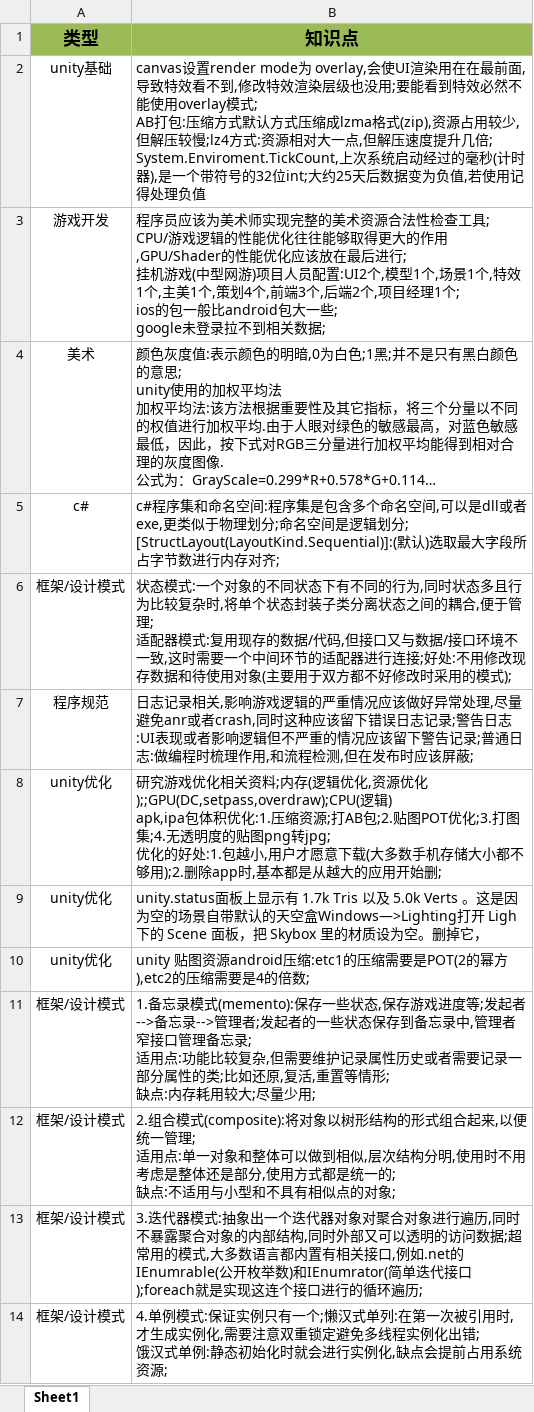
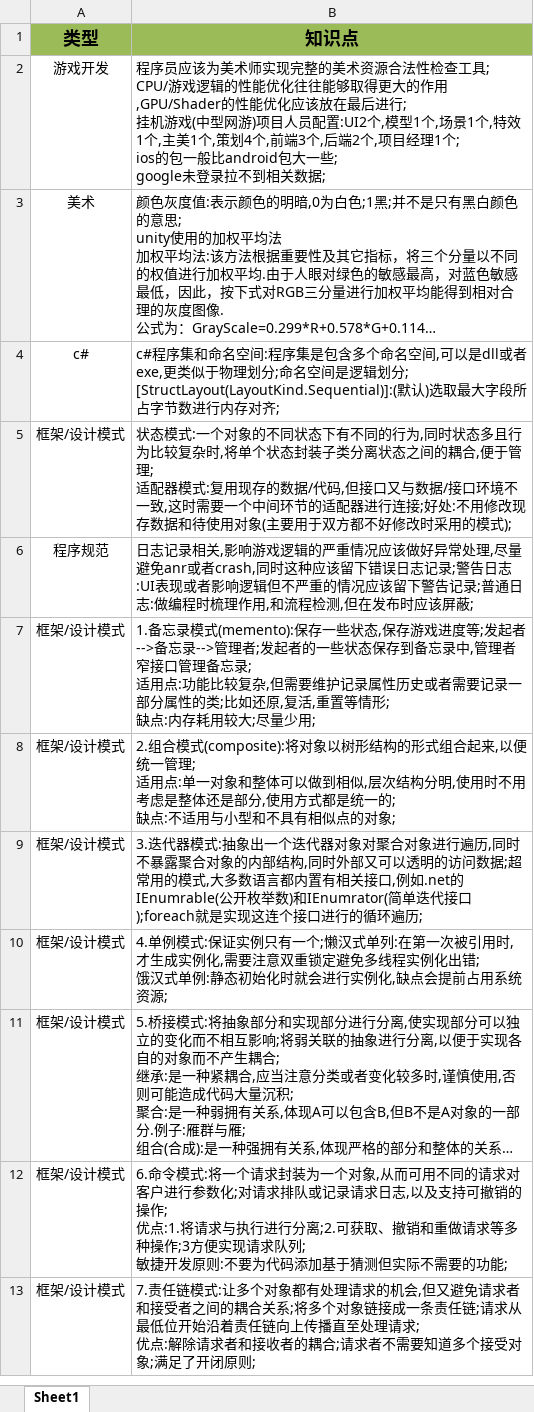
Before and after one commit to NNNoah/NNNoahNoteBook, an Excel workbook: 知识点整理.xlsx, sheet Sheet1, drawn as a sheet; only a part is shown; the shorter side is filled out with more unchanged rows; long unchanged cells end in …; values as stored, in another font and other column widths than the file's, no borders; charts and pictures not drawn; ↵ is a line break in a cell; the diff names each change by its address in the sheet, - before the commit and + after, or states it on an @@ line.

```diff
--- a/知识点整理.xlsx (sheet Sheet1)
+++ b/知识点整理.xlsx (sheet Sheet1)
-row 2: unity基础 | canvas设置render mode为 overlay,会使UI渲染用在在最前面,导致特效看不到,修改特效渲染层级也没用;要能看到特效必然不能使用overlay模式; ↵ AB打包:压缩方式默认方式压缩成lzma格式(zip),资源占用较少,但解压较慢;lz4方式:资源相对大一点,但解压速度提升几倍; ↵ System.Enviroment.TickCount,上次系统启动经过的毫秒(计时器),是一个带符号的32位int;大约25天后数据变为负值,若使用记得处理负值
-row 8: unity优化 | 研究游戏优化相关资料;内存(逻辑优化,资源优化);;GPU(DC,setpass,overdraw);CPU(逻辑) ↵ apk,ipa包体积优化:1.压缩资源;打AB包;2.贴图POT优化;3.打图集;4.无透明度的贴图png转jpg; ↵ 优化的好处:1.包越小,用户才愿意下载(大多数手机存储大小都不够用);2.删除app时,基本都是从越大的应用开始删;
-row 9: unity优化 | unity.status面板上显示有 1.7k Tris 以及 5.0k Verts 。这是因为空的场景自带默认的天空盒Windows—>Lighting打开 Ligh下的 Scene 面板，把 Skybox 里的材质设为空。删掉它，
-row 10: unity优化 | unity 贴图资源android压缩:etc1的压缩需要是POT(2的幂方),etc2的压缩需要是4的倍数;
```
Also changed, not shown: charts or pictures, 2 other files.
